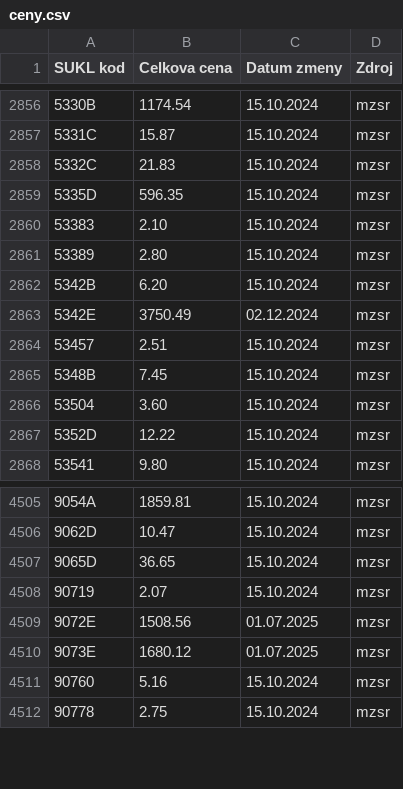
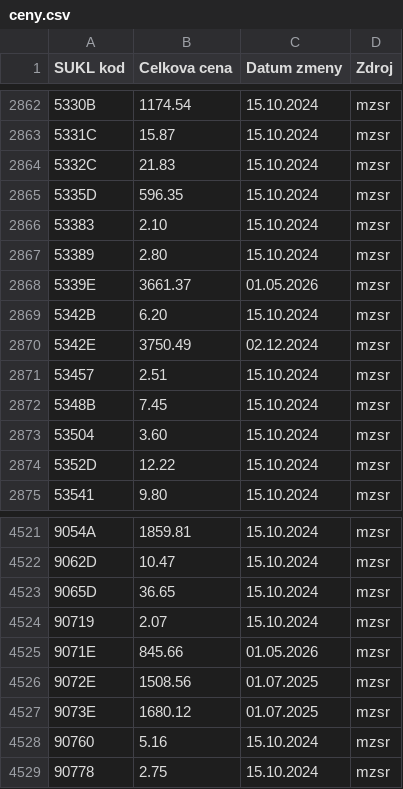
Before and after one commit to curo-open/curo-data, a CSV file: lieky-patches/ceny.csv, drawn as a sheet; only a part is shown, gaps mark what is left out; the diff covers the shown part only; the diff names each change by its address in the sheet, - before the commit and + after, or states it on an @@ line.

```diff
--- a/lieky-patches/ceny.csv
+++ b/lieky-patches/ceny.csv
+row 2868: 5339E | 3661.37 | 01.05.2026 | mzsr
+row 4525: 9071E | 845.66 | 01.05.2026 | mzsr
```
Also changed, not shown: 17 added rows elsewhere in this file.
